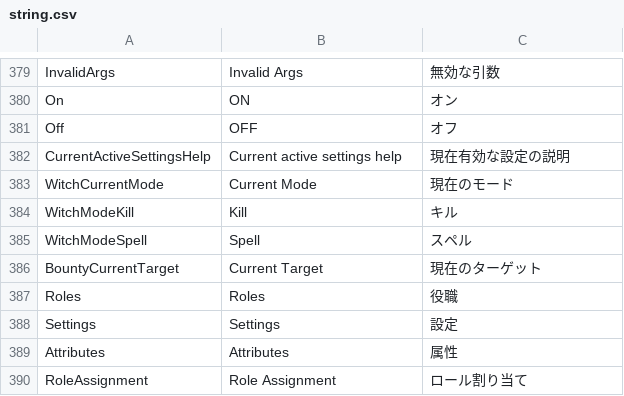
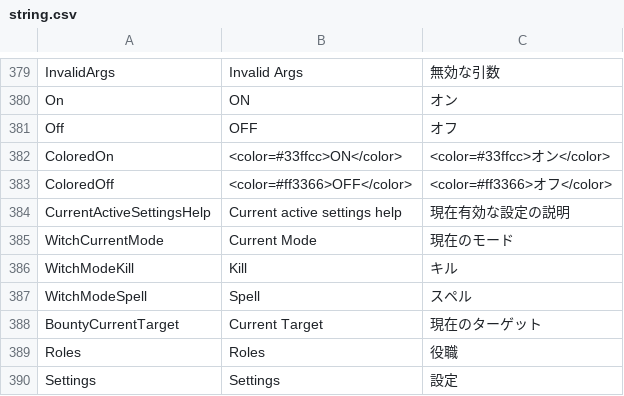
Before and after one commit to tukasa0001/TownOfHost, a CSV file: Resources/string.csv, drawn as a sheet; only a part is shown, gaps mark what is left out; the shorter side is filled out with more unchanged rows.

```diff
--- a/Resources/string.csv
+++ b/Resources/string.csv
@@ -381,2 +381,4 @@ On,ON,オン
 Off,OFF,オフ
+ColoredOn,<color=#33ffcc>ON</color>,<color=#33ffcc>オン</color>
+ColoredOff,<color=#ff3366>OFF</color>,<color=#ff3366>オフ</color>
 CurrentActiveSettingsHelp,Current active settings help,現在有効な設定の説明
```
Also changed, not shown: 1 other file.
